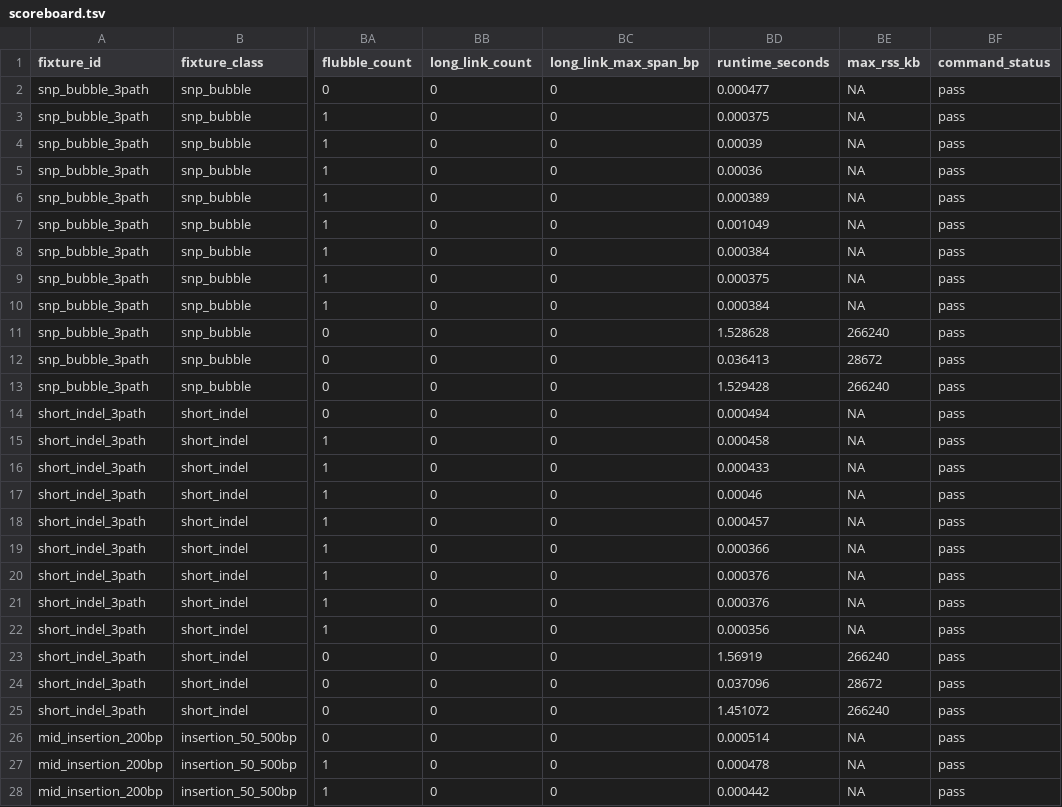
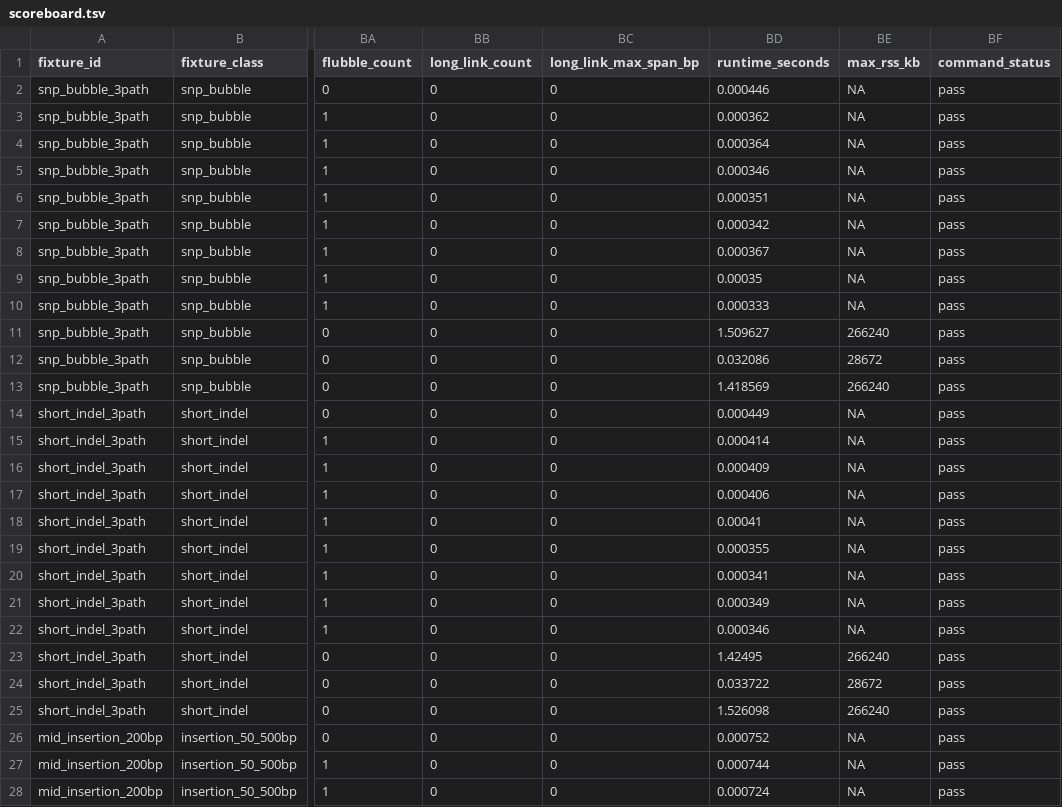
Before and after one commit to pangenome/impg, a TSV file: docs/evaluations/local-compression-testbed-fast/scoreboard.tsv, drawn as a sheet; only a part is shown, gaps mark what is left out; the diff covers the shown part only; the diff names each change by its address in the sheet, - before the commit and + after, or states it on an @@ line.

```diff
--- a/docs/evaluations/local-compression-testbed-fast/scoreboard.tsv
+++ b/docs/evaluations/local-compression-testbed-fast/scoreboard.tsv
-BD2 (runtime_seconds): 0.000477
+BD2 (runtime_seconds): 0.000446
-BD3 (runtime_seconds): 0.000375
+BD3 (runtime_seconds): 0.000362
-BD4 (runtime_seconds): 0.00039
+BD4 (runtime_seconds): 0.000364
-BD5 (runtime_seconds): 0.00036
+BD5 (runtime_seconds): 0.000346
-BD6 (runtime_seconds): 0.000389
+BD6 (runtime_seconds): 0.000351
-BD7 (runtime_seconds): 0.001049
+BD7 (runtime_seconds): 0.000342
-BD8 (runtime_seconds): 0.000384
+BD8 (runtime_seconds): 0.000367
-BD9 (runtime_seconds): 0.000375
+BD9 (runtime_seconds): 0.00035
-BD10 (runtime_seconds): 0.000384
+BD10 (runtime_seconds): 0.000333
-BD11 (runtime_seconds): 1.528628
+BD11 (runtime_seconds): 1.509627
-BD12 (runtime_seconds): 0.036413
+BD12 (runtime_seconds): 0.032086
-BD13 (runtime_seconds): 1.529428
+BD13 (runtime_seconds): 1.418569
-BD14 (runtime_seconds): 0.000494
+BD14 (runtime_seconds): 0.000449
-BD15 (runtime_seconds): 0.000458
+BD15 (runtime_seconds): 0.000414
-BD16 (runtime_seconds): 0.000433
+BD16 (runtime_seconds): 0.000409
-BD17 (runtime_seconds): 0.00046
+BD17 (runtime_seconds): 0.000406
-BD18 (runtime_seconds): 0.000457
+BD18 (runtime_seconds): 0.00041
-BD19 (runtime_seconds): 0.000366
+BD19 (runtime_seconds): 0.000355
-BD20 (runtime_seconds): 0.000376
+BD20 (runtime_seconds): 0.000341
-BD21 (runtime_seconds): 0.000376
+BD21 (runtime_seconds): 0.000349
-BD22 (runtime_seconds): 0.000356
+BD22 (runtime_seconds): 0.000346
-BD23 (runtime_seconds): 1.56919
+BD23 (runtime_seconds): 1.42495
-BD24 (runtime_seconds): 0.037096
+BD24 (runtime_seconds): 0.033722
-BD25 (runtime_seconds): 1.451072
+BD25 (runtime_seconds): 1.526098
-BD26 (runtime_seconds): 0.000514
+BD26 (runtime_seconds): 0.000752
-BD27 (runtime_seconds): 0.000478
+BD27 (runtime_seconds): 0.000744
-BD28 (runtime_seconds): 0.000442
+BD28 (runtime_seconds): 0.000724
```
Also changed, not shown: 120 edited cells elsewhere in this file, 57 other files.
